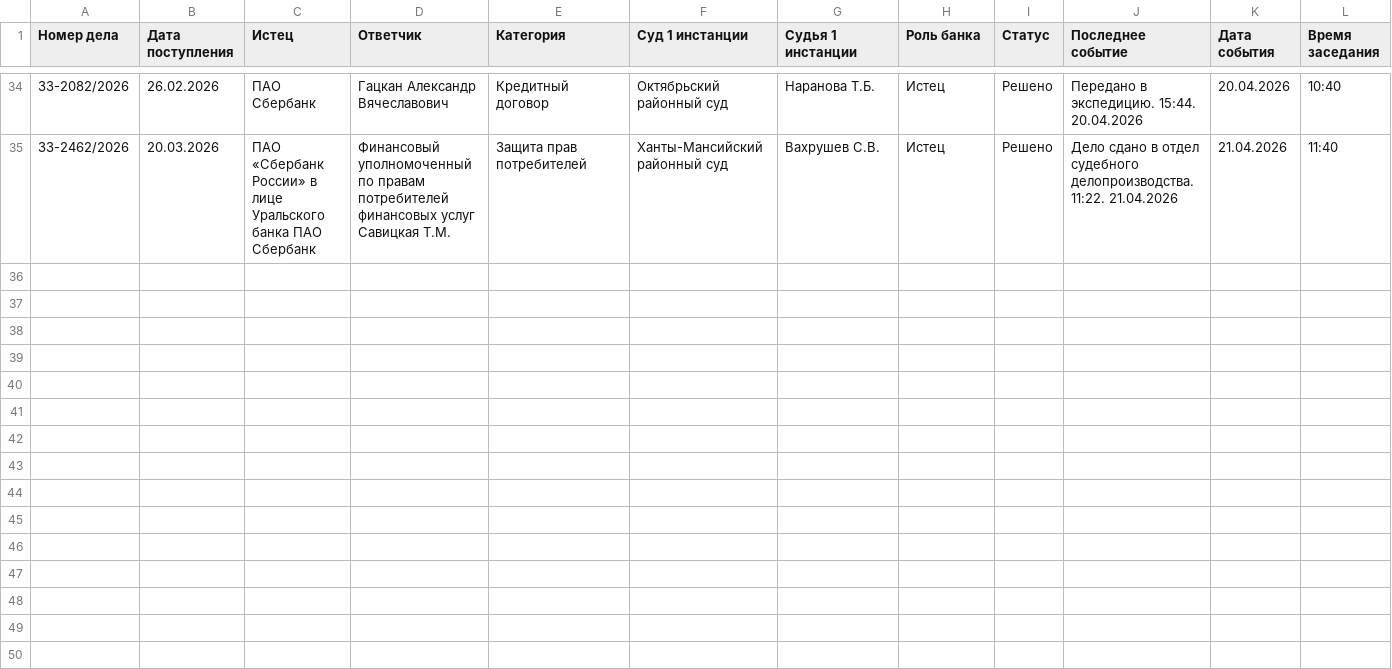
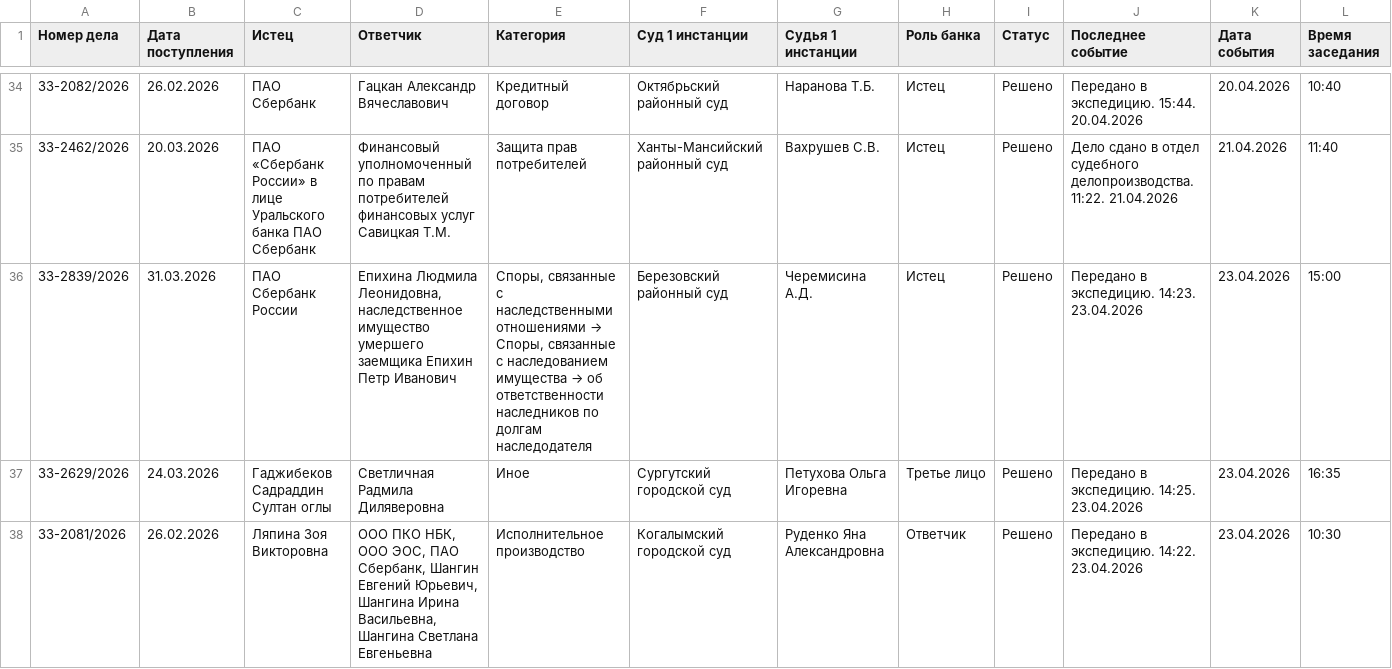
Before and after one commit to SelivanovAS/dashboard, a CSV file: data/sberbank_cases_archive.csv, drawn as a sheet; only a part is shown, gaps mark what is left out; rows hold the shown columns only; the diff covers the shown part only; the diff names each change by its address in the sheet, - before the commit and + after, or states it on an @@ line.

```diff
--- a/data/sberbank_cases_archive.csv
+++ b/data/sberbank_cases_archive.csv
+row 36: 33-2839/2026 | 31.03.2026 | ПАО Сбербанк России | Епихина Людмила Леонидовна, наследственное имущество умершего заемщика Епихин Петр Иванович | Споры, связанные с наследственными отношениями → Споры, связанные с наследованием имущества → об ответственности наследников по долгам наследодателя | Березовский районный суд | Черемисина А.Д. | Истец | Решено | Передано в экспедицию. 14:23. 23.04.2026 | 23.04.2026 | 15:00
+row 37: 33-2629/2026 | 24.03.2026 | Гаджибеков Садраддин Султан оглы | Светличная Радмила Диляверовна | Иное | Сургутский городской суд | Петухова Ольга Игоревна | Третье лицо | Решено | Передано в экспедицию. 14:25. 23.04.2026 | 23.04.2026 | 16:35
+row 38: 33-2081/2026 | 26.02.2026 | Ляпина Зоя Викторовна | ООО ПКО НБК, ООО ЭОС, ПАО Сбербанк, Шангин Евгений Юрьевич, Шангина Ирина Васильевна, Шангина Светлана Евгеньевна | Исполнительное производство | Когалымский городской суд | Руденко Яна Александровна | Ответчик | Решено | Передано в экспедицию. 14:22. 23.04.2026 | 23.04.2026 | 10:30
```
Also changed, not shown: 3 added rows elsewhere in this file, data/sberbank_cases.csv, 4 other files.
